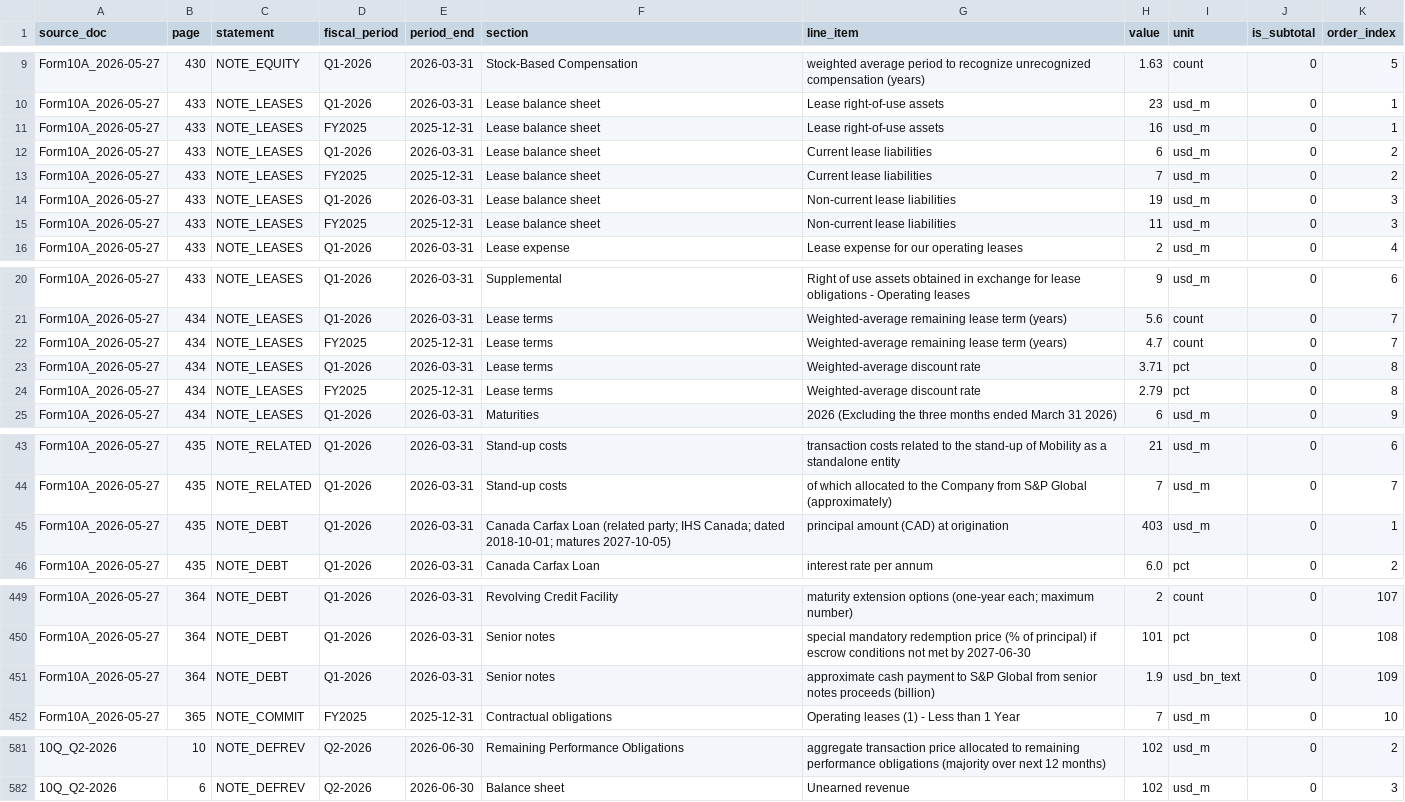
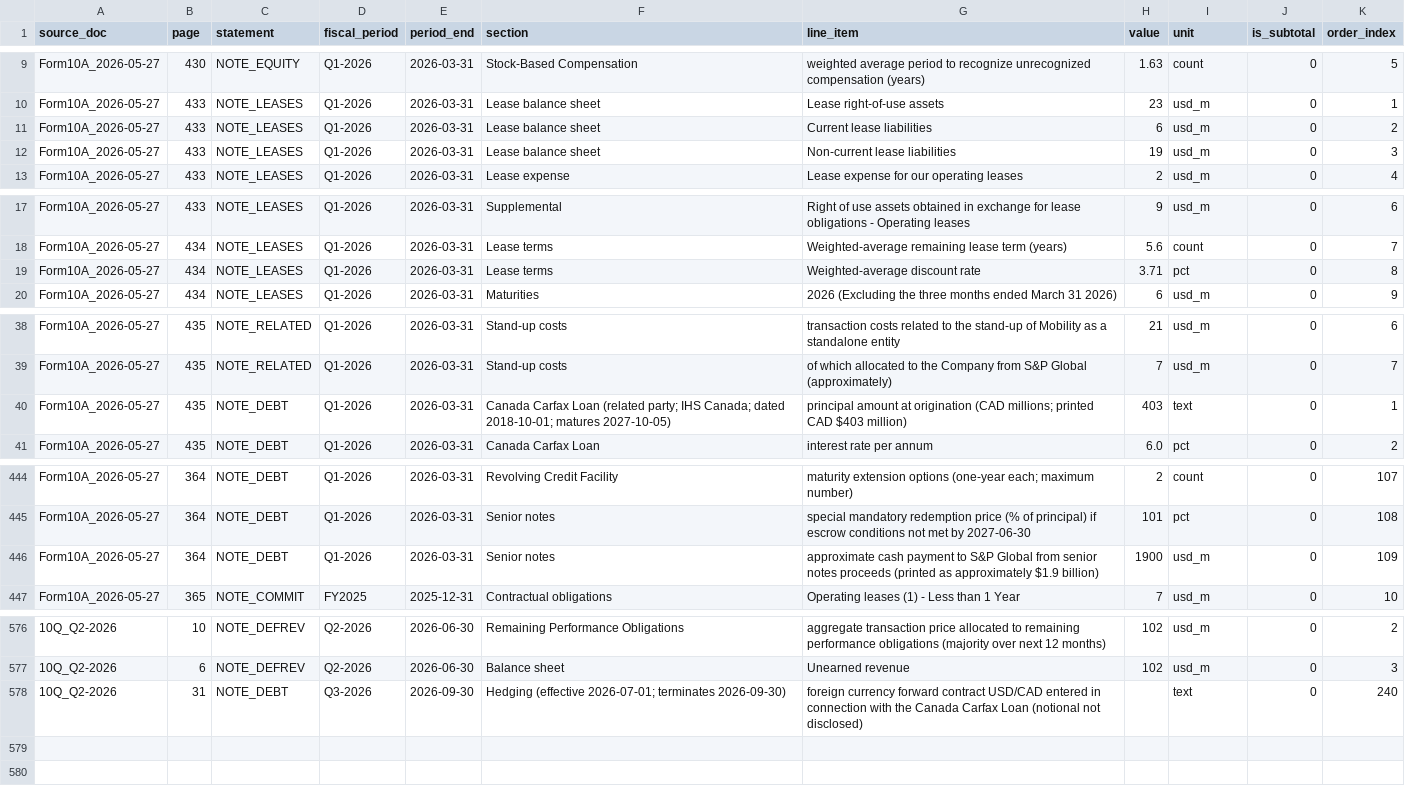
Before and after one commit to lfbannon-ux/MBGL, a CSV file: work/extraction/notes.csv, drawn as a sheet; only a part is shown, gaps mark what is left out; removed rows and columns are numbered as before the commit, all else as after; the diff covers the shown part only; the diff names each change by its address in the sheet, - before the commit and + after, or states it on an @@ line.

```diff
--- a/work/extraction/notes.csv
+++ b/work/extraction/notes.csv
-row 11: Form10A_2026-05-27 | 433 | NOTE_LEASES | FY2025 | 2025-12-31 | Lease balance sheet | Lease right-of-use assets | 16 | usd_m | 0 | 1
-row 13: Form10A_2026-05-27 | 433 | NOTE_LEASES | FY2025 | 2025-12-31 | Lease balance sheet | Current lease liabilities | 7 | usd_m | 0 | 2
-row 15: Form10A_2026-05-27 | 433 | NOTE_LEASES | FY2025 | 2025-12-31 | Lease balance sheet | Non-current lease liabilities | 11 | usd_m | 0 | 3
-row 22: Form10A_2026-05-27 | 434 | NOTE_LEASES | FY2025 | 2025-12-31 | Lease terms | Weighted-average remaining lease term (years) | 4.7 | count | 0 | 7
-row 24: Form10A_2026-05-27 | 434 | NOTE_LEASES | FY2025 | 2025-12-31 | Lease terms | Weighted-average discount rate | 2.79 | pct | 0 | 8
-G40 (line_item): principal amount (CAD) at origination
+G40 (line_item): principal amount at origination (CAD millions; printed CAD $403 million)
-I40 (unit): usd_m
+I40 (unit): text
-G446 (line_item): …notes proceeds (billion)
+G446 (line_item): …notes proceeds (printed as approximately $1.9 billion)
-H446 (value): 1.9
+H446 (value): 1900
-I446 (unit): usd_bn_text
+I446 (unit): usd_m
+row 578: 10Q_Q2-2026 | 31 | NOTE_DEBT | Q3-2026 | 2026-09-30 | Hedging (effective 2026-07-01; terminates 2026-09-30) | foreign currency forward contract USD/CAD entered in connection with the Canada Carfax Loan (notional not disclosed) |  | text | 0 | 240
```
Also changed, not shown: 4 edited cells elsewhere in this file, 3 other files.
